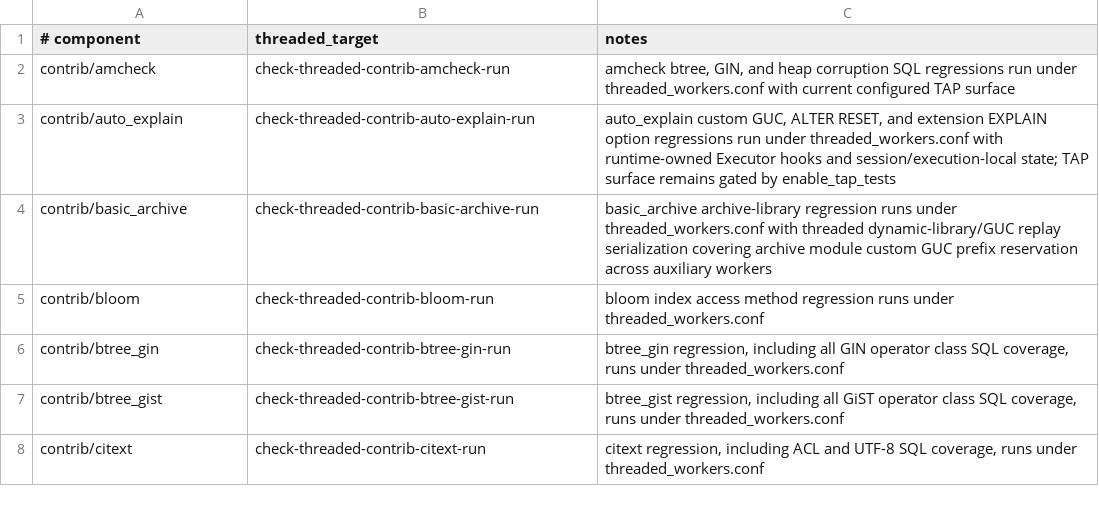
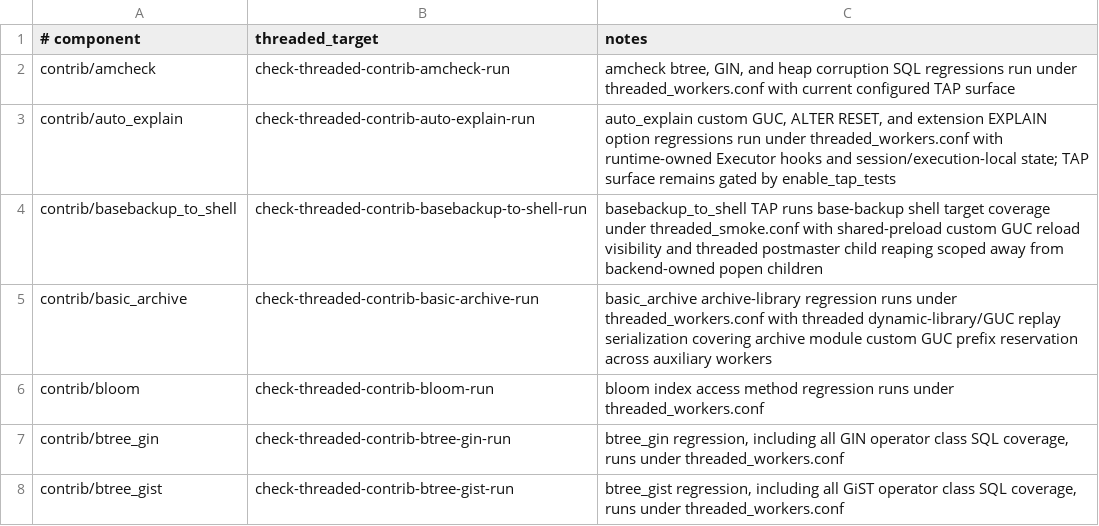
Before and after one commit to samwillis/multithreaded-postgres, a TSV file: plan_docs/MULTITHREADED_PHASE16_COVERED_COMPONENTS.tsv, drawn as a sheet; only a part is shown; the shorter side is filled out with more unchanged rows.

```diff
--- a/plan_docs/MULTITHREADED_PHASE16_COVERED_COMPONENTS.tsv
+++ b/plan_docs/MULTITHREADED_PHASE16_COVERED_COMPONENTS.tsv
@@ -3,2 +3,3 @@ contrib/amcheck	check-threaded-contrib-amcheck-run	amcheck btree, GIN, and heap
 contrib/auto_explain	check-threaded-contrib-auto-explain-run	auto_explain custom GUC, ALTER RESET, and extension EXPLAIN option regressions run under threaded_workers.conf with runtime-owned Executor hooks and session/execution-local state; TAP surface remains gated by enable_tap_tests
+contrib/basebackup_to_shell	check-threaded-contrib-basebackup-to-shell-run	basebackup_to_shell TAP runs base-backup shell target coverage under threaded_smoke.conf with shared-preload custom GUC reload visibility and threaded postmaster child reaping scoped away from backend-owned popen children
 contrib/basic_archive	check-threaded-contrib-basic-archive-run	basic_archive archive-library regression runs under threaded_workers.conf with threaded dynamic-library/GUC replay serialization covering archive module custom GUC prefix reservation across auxiliary workers
```
Also changed, not shown: plan_docs/MULTITHREADED_PHASE16_EXCLUSIONS.tsv, 2 other files.
